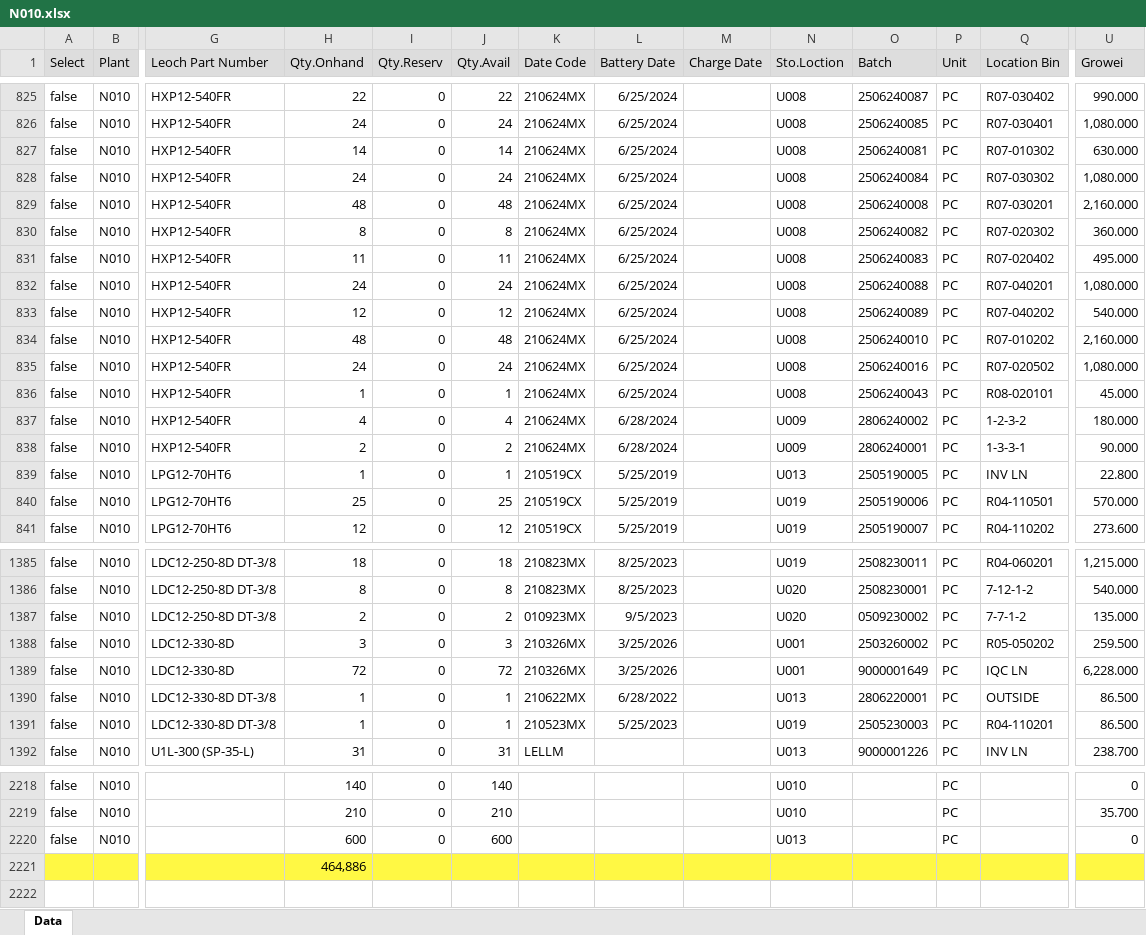
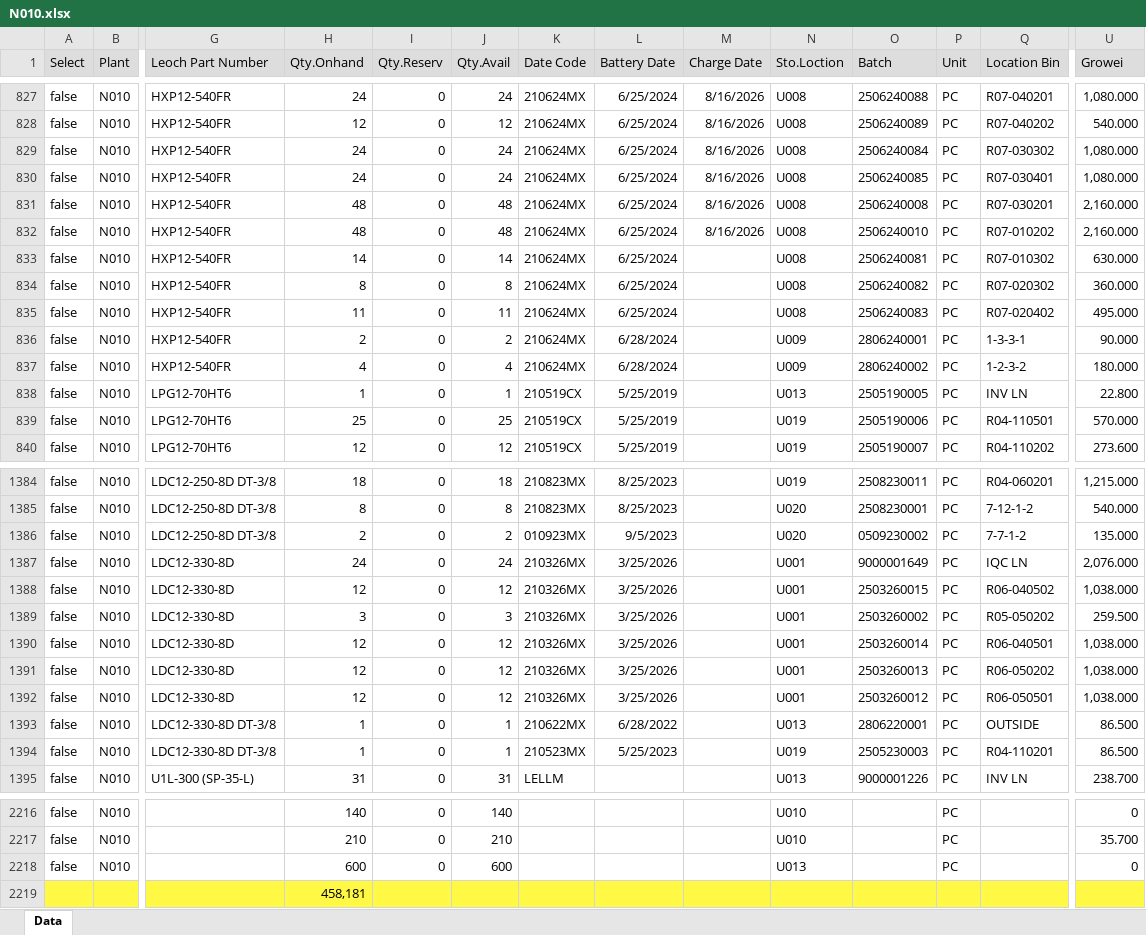
Before and after one commit to LeochBattery/Leoch-Inventory, an Excel workbook: N010.xlsx, sheet Data, drawn as a sheet; only a part is shown, gaps mark what is left out; values as stored, in another font and other column widths than the file's, no borders; removed rows and columns are numbered as before the commit, all else as after; rows hold the shown columns only; the diff covers the shown part only; the diff names each change by its address in the sheet, - before the commit and + after, or states it on an @@ line.

```diff
--- a/N010.xlsx (sheet Data)
+++ b/N010.xlsx (sheet Data)
-H827 (Qty.Onhand): 22
+H827 (Qty.Onhand): 24
-J827 (Qty.Avail): 22
+J827 (Qty.Avail): 24
-M827 (Charge Date): (empty)
+M827 (Charge Date): 8/16/2026
-O827 (Batch): 2506240087
+O827 (Batch): 2506240088
-Q827 (Location Bin): R07-030402
+Q827 (Location Bin): R07-040201
-U827 (Growei): 990.000
+U827 (Growei): 1,080.000
+row 828: false | N010 | HXP12-540FR | 12 | 0 | 12 | 210624MX | 6/25/2024 | 8/16/2026 | U008 | 2506240089 | PC | R07-040202 | 540.000
+row 829: false | N010 | HXP12-540FR | 24 | 0 | 24 | 210624MX | 6/25/2024 | 8/16/2026 | U008 | 2506240084 | PC | R07-030302 | 1,080.000
-M830 (Charge Date): (empty)
+M830 (Charge Date): 8/16/2026
+row 831: false | N010 | HXP12-540FR | 48 | 0 | 48 | 210624MX | 6/25/2024 | 8/16/2026 | U008 | 2506240008 | PC | R07-030201 | 2,160.000
+row 832: false | N010 | HXP12-540FR | 48 | 0 | 48 | 210624MX | 6/25/2024 | 8/16/2026 | U008 | 2506240010 | PC | R07-010202 | 2,160.000
-row 828: false | N010 | HXP12-540FR | 24 | 0 | 24 | 210624MX | 6/25/2024 |  | U008 | 2506240084 | PC | R07-030302 | 1,080.000
-row 829: false | N010 | HXP12-540FR | 48 | 0 | 48 | 210624MX | 6/25/2024 |  | U008 | 2506240008 | PC | R07-030201 | 2,160.000
-row 832: false | N010 | HXP12-540FR | 24 | 0 | 24 | 210624MX | 6/25/2024 |  | U008 | 2506240088 | PC | R07-040201 | 1,080.000
-row 833: false | N010 | HXP12-540FR | 12 | 0 | 12 | 210624MX | 6/25/2024 |  | U008 | 2506240089 | PC | R07-040202 | 540.000
-row 834: false | N010 | HXP12-540FR | 48 | 0 | 48 | 210624MX | 6/25/2024 |  | U008 | 2506240010 | PC | R07-010202 | 2,160.000
-row 835: false | N010 | HXP12-540FR | 24 | 0 | 24 | 210624MX | 6/25/2024 |  | U008 | 2506240016 | PC | R07-020502 | 1,080.000
@@ row 836 moved to row 824: false @@
+row 1387: false | N010 | LDC12-330-8D | 24 | 0 | 24 | 210326MX | 3/25/2026 |  | U001 | 9000001649 | PC | IQC LN | 2,076.000
+row 1388: false | N010 | LDC12-330-8D | 12 | 0 | 12 | 210326MX | 3/25/2026 |  | U001 | 2503260015 | PC | R06-040502 | 1,038.000
-H1390 (Qty.Onhand): 72
+H1390 (Qty.Onhand): 12
-J1390 (Qty.Avail): 72
+J1390 (Qty.Avail): 12
-O1390 (Batch): 9000001649
+O1390 (Batch): 2503260014
-Q1390 (Location Bin): IQC LN
+Q1390 (Location Bin): R06-040501
-U1390 (Growei): 6,228.000
+U1390 (Growei): 1,038.000
+row 1391: false | N010 | LDC12-330-8D | 12 | 0 | 12 | 210326MX | 3/25/2026 |  | U001 | 2503260013 | PC | R06-050202 | 1,038.000
+row 1392: false | N010 | LDC12-330-8D | 12 | 0 | 12 | 210326MX | 3/25/2026 |  | U001 | 2503260012 | PC | R06-050501 | 1,038.000
-H2219 (Qty.Onhand): 464,886
+H2219 (Qty.Onhand): 458,181
```
Also changed, not shown: 9 added rows, 13 removed rows, 726 moved rows and 58 edited cells elsewhere in this sheet.
